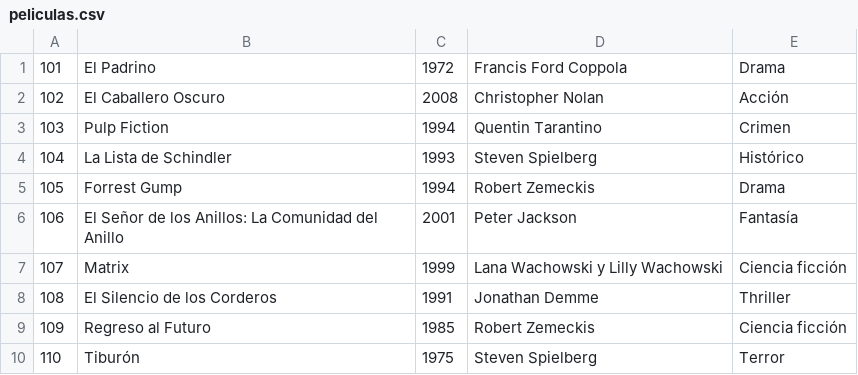
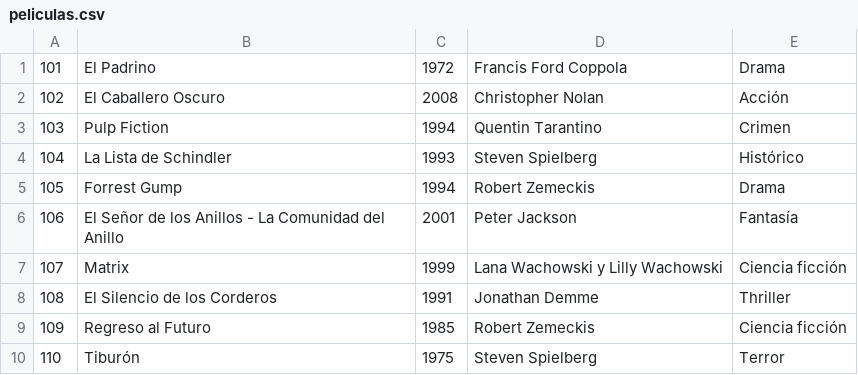
Before and after one commit to CarlosJavierVP/AD-Reto1Archivos, a CSV file: peliculas.csv, drawn as a sheet.

```diff
--- a/peliculas.csv
+++ b/peliculas.csv
@@ -5,3 +5,3 @@
 105,Forrest Gump,1994,Robert Zemeckis,Drama
-106,El Señor de los Anillos: La Comunidad del Anillo,2001,Peter Jackson,Fantasía
+106,El Señor de los Anillos - La Comunidad del Anillo,2001,Peter Jackson,Fantasía
 107,Matrix,1999,Lana Wachowski y Lilly Wachowski,Ciencia ficción
```
Also changed, not shown: 1 other file.
